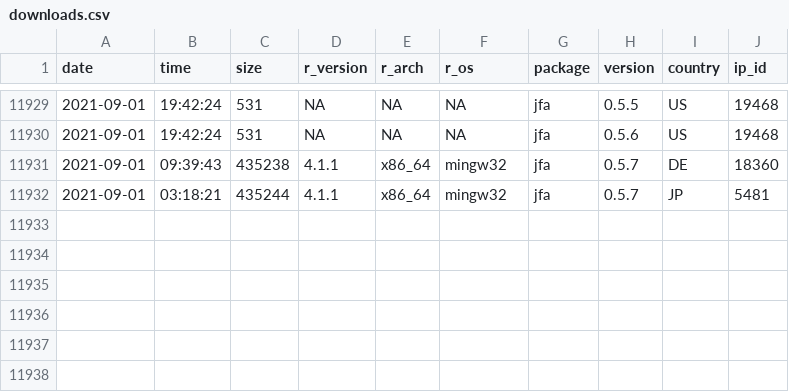
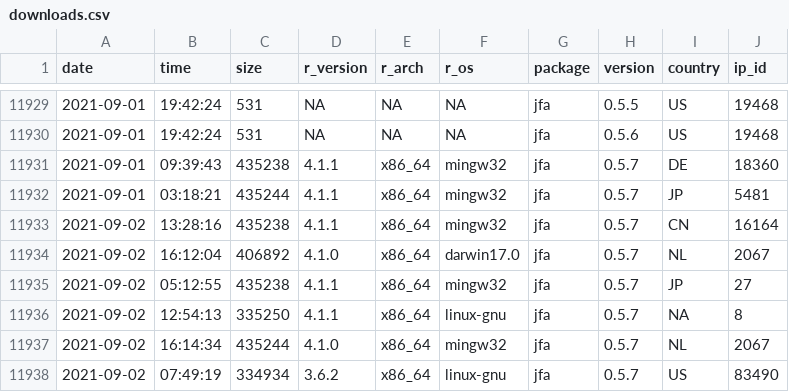
Before and after one commit to koenderks/jfa, a CSV file: reference/figures/readme/worldmap/downloads.csv, drawn as a sheet; only a part is shown, gaps mark what is left out.

```diff
--- a/reference/figures/readme/worldmap/downloads.csv
+++ b/reference/figures/readme/worldmap/downloads.csv
@@ -11932 +11932,7 @@
 "2021-09-01","03:18:21",435244,"4.1.1","x86_64","mingw32","jfa","0.5.7","JP",5481
+"2021-09-02","13:28:16",435238,"4.1.1","x86_64","mingw32","jfa","0.5.7","CN",16164
+"2021-09-02","16:12:04",406892,"4.1.0","x86_64","darwin17.0","jfa","0.5.7","NL",2067
+"2021-09-02","05:12:55",435238,"4.1.1","x86_64","mingw32","jfa","0.5.7","JP",27
+"2021-09-02","12:54:13",335250,"4.1.1","x86_64","linux-gnu","jfa","0.5.7",NA,8
+"2021-09-02","16:14:34",435244,"4.1.0","x86_64","mingw32","jfa","0.5.7","NL",2067
+"2021-09-02","07:49:19",334934,"3.6.2","x86_64","linux-gnu","jfa","0.5.7","US",83490
```
Also changed, not shown: 26 other files.
